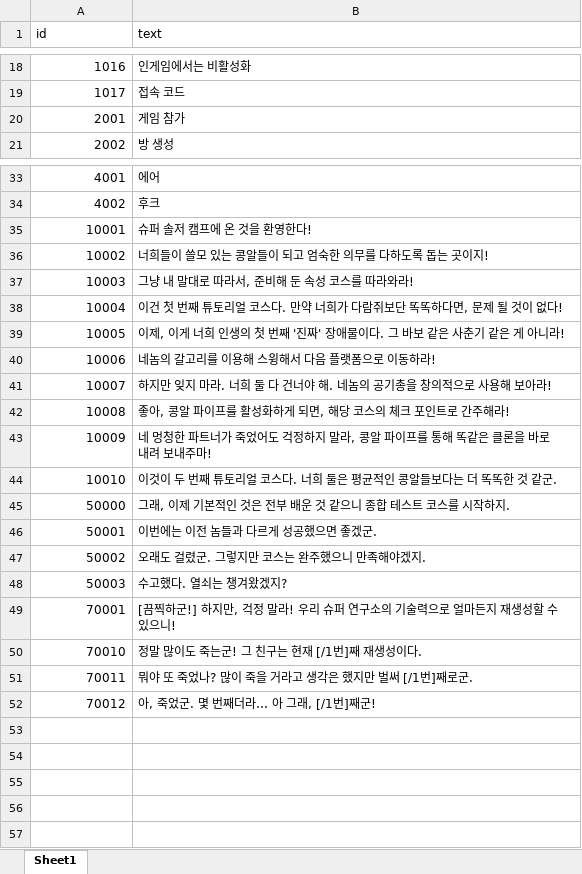
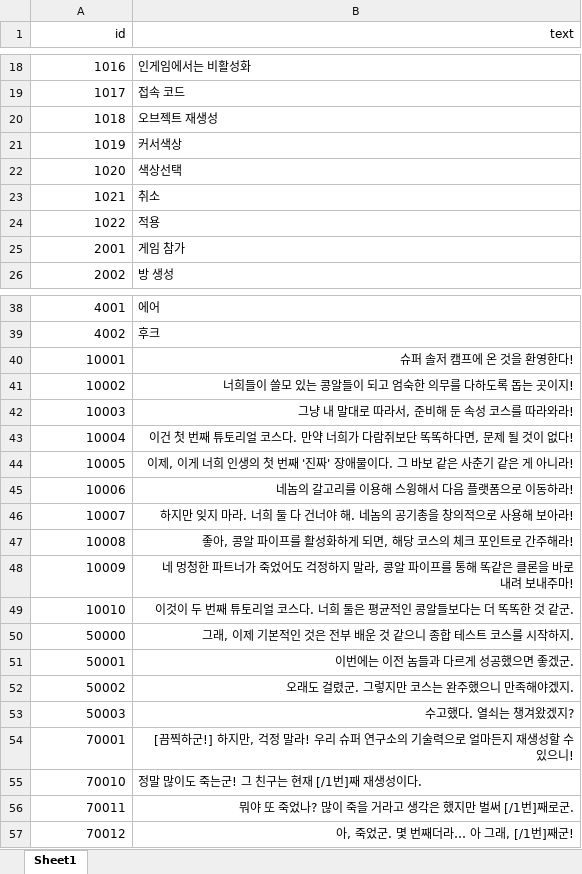
Before and after one commit to TheCaptainHook/AirNHook, an Excel workbook: Assets/StreamingAssets/Localization/Korean.xlsx, sheet Sheet1, drawn as a sheet; only a part is shown, gaps mark what is left out; values as stored, in another font and other column widths than the file's, no borders; addresses are those after the commit; the diff covers the shown part only; the diff names each change by its address in the sheet, - before the commit and + after, or states it on an @@ line.

```diff
--- a/Assets/StreamingAssets/Localization/Korean.xlsx (sheet Sheet1)
+++ b/Assets/StreamingAssets/Localization/Korean.xlsx (sheet Sheet1)
-A1:B1 alignment: left
+A1:B1 alignment: right
+row 20: 1018 | 오브젝트 재생성
+row 21: 1019 | 커서색상
+row 22: 1020 | 색상선택
+row 23: 1021 | 취소
+row 24: 1022 | 적용
-B40:B54 alignment: left
+B40:B54 alignment: right
-B56:B57 alignment: left
+B56:B57 alignment: right
```
Also changed, not shown: 1 edited cell and cell formats elsewhere in this sheet, Assets/StreamingAssets/Localization/English.xlsx, 8 other files.
